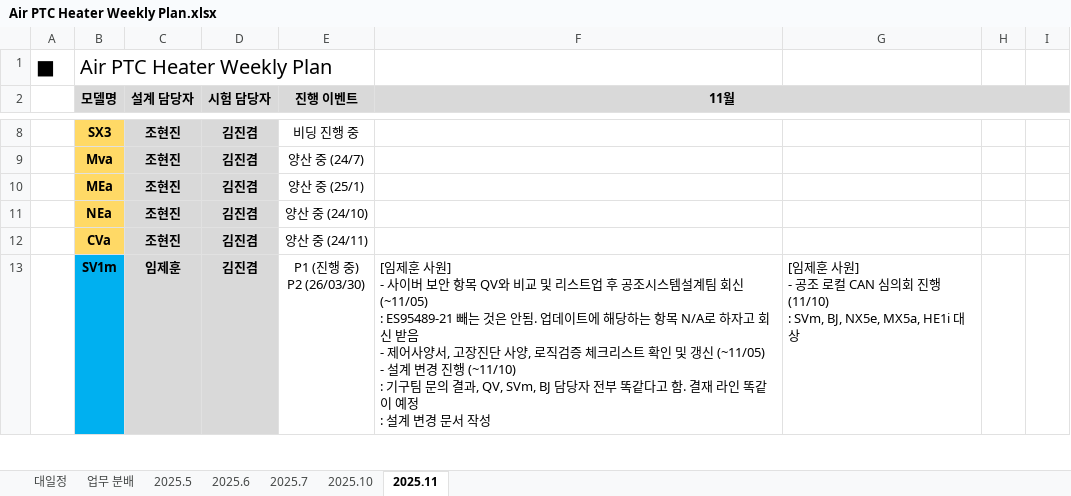
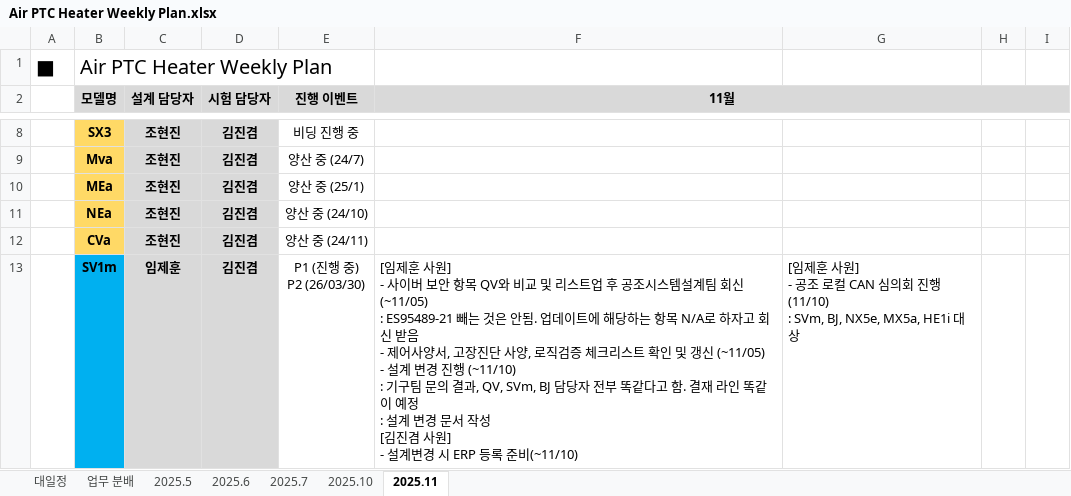
Before and after one commit to heats86/PTC_DOC, an Excel workbook: 1. 일정/1. Weekly Plan/Air PTC Heater Weekly Plan.xlsx, sheet 2025.11, drawn as a sheet; only a part is shown, gaps mark what is left out; values as stored, in another font and other column widths than the file's, no borders; charts and pictures not drawn; ↵ is a line break in a cell; the diff covers the shown part only; the diff names each change by its address in the sheet, - before the commit and + after, or states it on an @@ line.

Commit message:
1. weekly plan update

```diff
--- a/1. 일정/1. Weekly Plan/Air PTC Heater Weekly Plan.xlsx (sheet 2025.11)
+++ b/1. 일정/1. Weekly Plan/Air PTC Heater Weekly Plan.xlsx (sheet 2025.11)
-F13 (11월): …서 작성
+F13 (11월): …서 작성 ↵ [김진겸 사원] ↵ - 설계변경 시 ERP 등록 준비(~11/10)
```
Also changed, not shown: 3 edited cells elsewhere in this sheet, charts or pictures.
